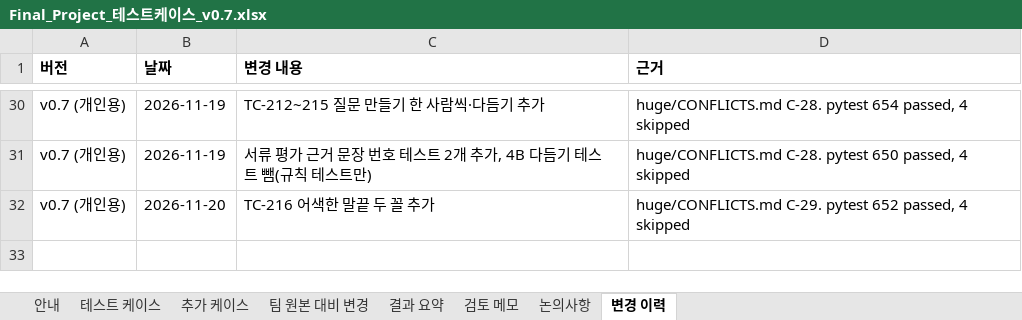
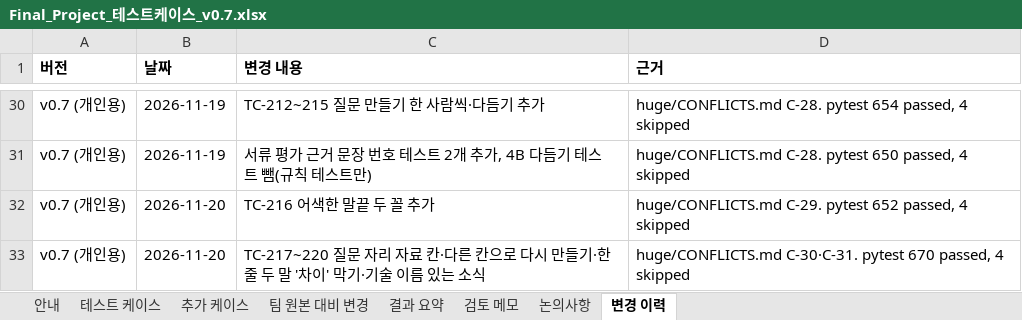
Before and after one commit to lampinthejini/home-work, an Excel workbook: HWF(TeamMAKE)/개인용/Final_Project_테스트케이스_v0.7.xlsx, sheet 변경 이력, drawn as a sheet; only a part is shown, gaps mark what is left out; values as stored, in another font and other column widths than the file's, no borders; the diff names each change by its address in the sheet, - before the commit and + after, or states it on an @@ line.

```diff
--- a/HWF(TeamMAKE)/개인용/Final_Project_테스트케이스_v0.7.xlsx (sheet 변경 이력)
+++ b/HWF(TeamMAKE)/개인용/Final_Project_테스트케이스_v0.7.xlsx (sheet 변경 이력)
+row 33: v0.7 (개인용) | 2026-11-20 | TC-217~220 질문 자리 자료 칸·다른 칸으로 다시 만들기·한 줄 두 말 '차이' 막기·기술 이름 있는 소식 | huge/CONFLICTS.md C-30·C-31. pytest 670 passed, 4 skipped
```
Also changed, not shown: sheet 추가 케이스, HWF(TeamMAKE)/개인용/Final_Project_기능정의서_0.7v.xlsx, 36 other files.
